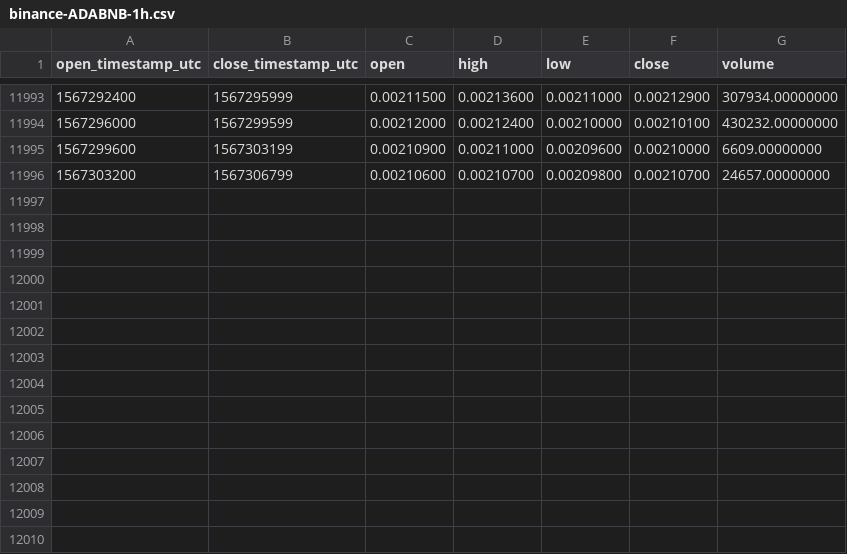
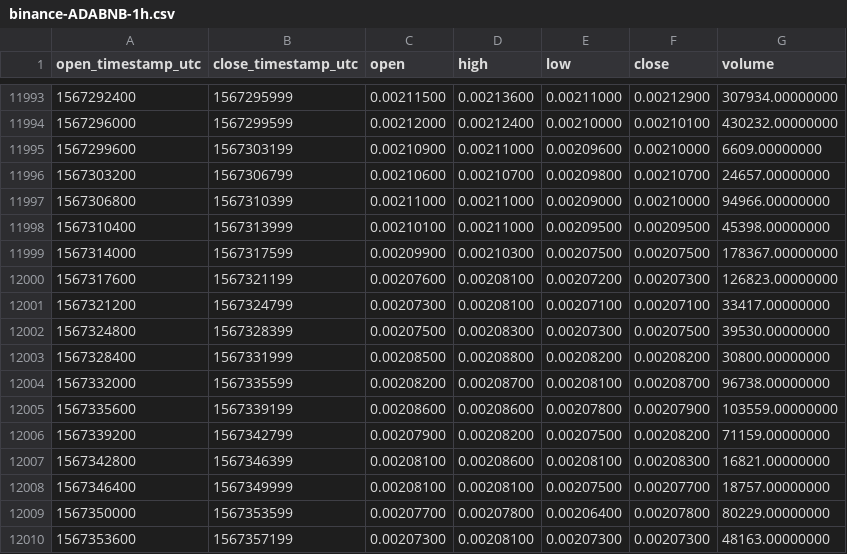
Before and after one commit to cryptobigbro/binance-ADABNB, a CSV file: binance-ADABNB-1h.csv, drawn as a sheet; only a part is shown, gaps mark what is left out; the diff names each change by its address in the sheet, - before the commit and + after, or states it on an @@ line.

Commit message:
Update OHLCV data.

```diff
--- a/binance-ADABNB-1h.csv
+++ b/binance-ADABNB-1h.csv
+row 11997: 1567306800 | 1567310399 | 0.00211000 | 0.00211000 | 0.00209000 | 0.00210000 | 94966.00000000
+row 11998: 1567310400 | 1567313999 | 0.00210100 | 0.00211000 | 0.00209500 | 0.00209500 | 45398.00000000
+row 11999: 1567314000 | 1567317599 | 0.00209900 | 0.00210300 | 0.00207500 | 0.00207500 | 178367.00000000
+row 12000: 1567317600 | 1567321199 | 0.00207600 | 0.00208100 | 0.00207200 | 0.00207300 | 126823.00000000
+row 12001: 1567321200 | 1567324799 | 0.00207300 | 0.00208100 | 0.00207100 | 0.00207100 | 33417.00000000
+row 12002: 1567324800 | 1567328399 | 0.00207500 | 0.00208300 | 0.00207300 | 0.00207500 | 39530.00000000
+row 12003: 1567328400 | 1567331999 | 0.00208500 | 0.00208800 | 0.00208200 | 0.00208200 | 30800.00000000
+row 12004: 1567332000 | 1567335599 | 0.00208200 | 0.00208700 | 0.00208100 | 0.00208700 | 96738.00000000
+row 12005: 1567335600 | 1567339199 | 0.00208600 | 0.00208600 | 0.00207800 | 0.00207900 | 103559.00000000
+row 12006: 1567339200 | 1567342799 | 0.00207900 | 0.00208200 | 0.00207500 | 0.00208200 | 71159.00000000
+row 12007: 1567342800 | 1567346399 | 0.00208100 | 0.00208600 | 0.00208100 | 0.00208300 | 16821.00000000
+row 12008: 1567346400 | 1567349999 | 0.00208100 | 0.00208100 | 0.00207500 | 0.00207700 | 18757.00000000
+row 12009: 1567350000 | 1567353599 | 0.00207700 | 0.00207800 | 0.00206400 | 0.00207800 | 80229.00000000
+row 12010: 1567353600 | 1567357199 | 0.00207300 | 0.00208100 | 0.00207300 | 0.00207300 | 48163.00000000
```
